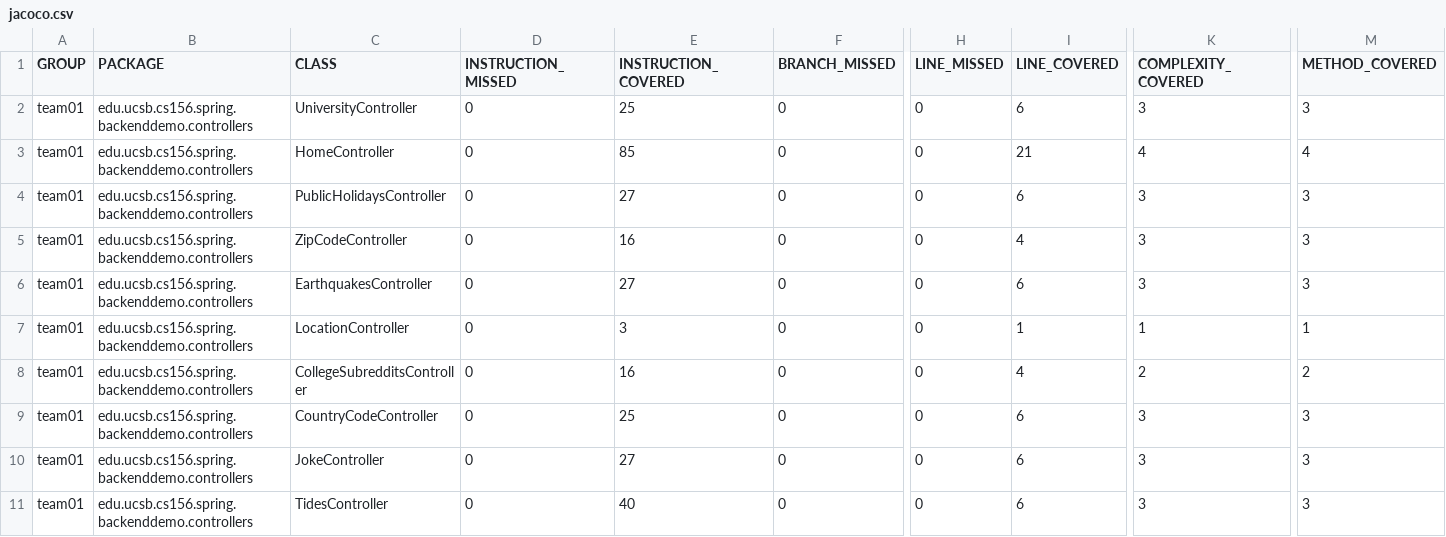
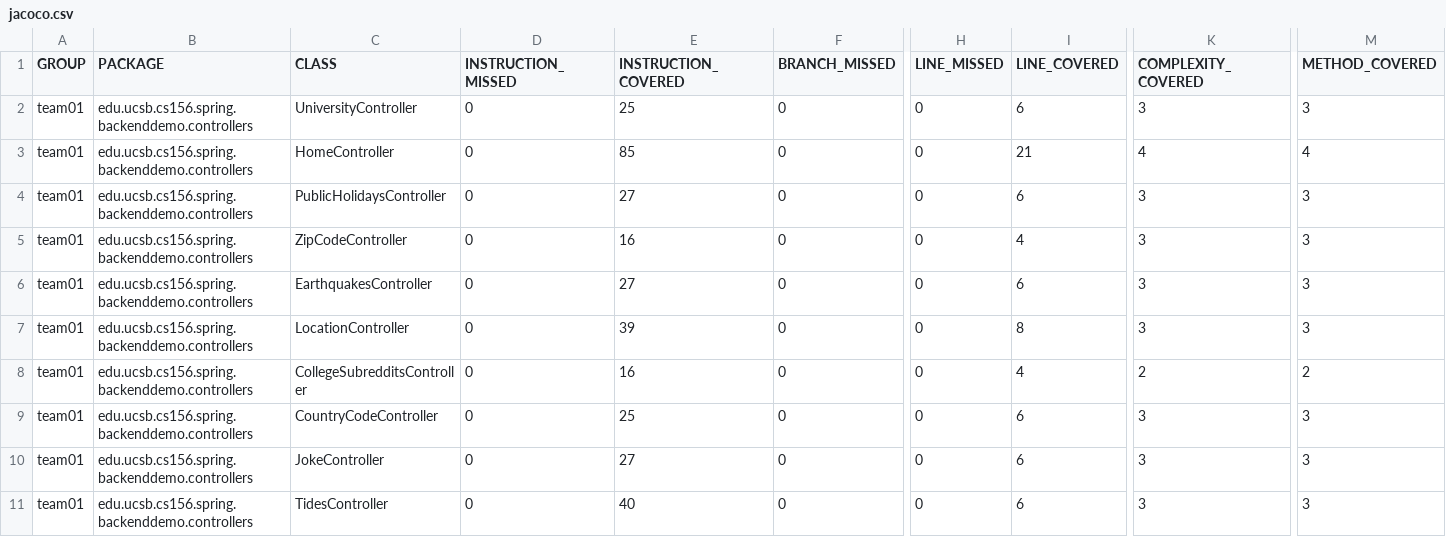
Before and after one commit to ucsb-cs156-s24/team01-s24-4pm-4, a CSV file: jacoco/jacoco.csv, drawn as a sheet; only a part is shown, gaps mark what is left out; the diff names each change by its address in the sheet, - before the commit and + after, or states it on an @@ line.

```diff
--- a/jacoco/jacoco.csv
+++ b/jacoco/jacoco.csv
-E7 (INSTRUCTION_COVERED): 3
+E7 (INSTRUCTION_COVERED): 39
-I7 (LINE_COVERED): 1
+I7 (LINE_COVERED): 8
-K7 (COMPLEXITY_COVERED): 1
+K7 (COMPLEXITY_COVERED): 3
-M7 (METHOD_COVERED): 1
+M7 (METHOD_COVERED): 3
```
Also changed, not shown: 7 other files.
